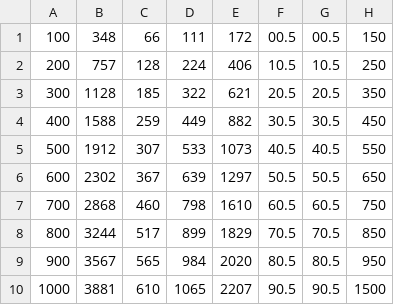
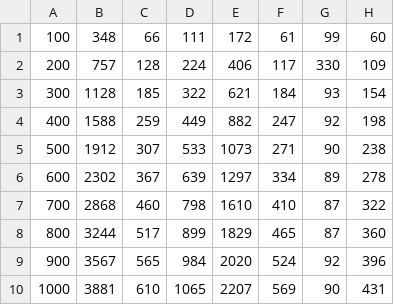
Before and after one commit to LGCilento/dfsa-simulator, a CSV file: src/cmd/plotagem/result_lowerbound.csv, drawn as a sheet.

Commit message:
modified:   etc/config.json 	new file:   src/cmd/cmd 	deleted:    src/cmd/cmd.exe 	modified:   src/cmd/main.go 	new file:   src/cmd/plotagem/aux/result_eomlee.csv 	new file:   src/cmd/plotagem/aux/result_lowerbound.csv 	new file:   src/cmd/plotagem/aux/result_schoute.csv 	new file:   src/cmd/plotagem/aux/result_vogt.csv 	new file:   src/cmd/plotagem/fig2.png 	new file:   src/cmd/plotagem/fig3.png 	modified:   src/cmd/plotagem/result_eomlee.csv 	modified:   src/cmd/plotagem/result_lowerbound.csv 	modified:   src/cmd/plotagem/result_schoute.csv 	modified:   src/cmd/plotagem/result_vogt.csv 	modified:   src/dfsa/estimator.go 	modified:   src/dfsa/simulator.go 	modified:   src/frame/frame.go

```diff
--- a/src/cmd/plotagem/result_lowerbound.csv
+++ b/src/cmd/plotagem/result_lowerbound.csv
@@ -1,10 +1,10 @@
-100,348,66,111,172,00.5,00.5,150
-200,757,128,224,406,10.5,10.5,250
-300,1128,185,322,621,20.5,20.5,350
-400,1588,259,449,882,30.5,30.5,450
-500,1912,307,533,1073,40.5,40.5,550
-600,2302,367,639,1297,50.5,50.5,650
-700,2868,460,798,1610,60.5,60.5,750
-800,3244,517,899,1829,70.5,70.5,850
-900,3567,565,984,2020,80.5,80.5,950
-1000,3881,610,1065,2207,90.5,90.5,1500
+100,348,66,111,172,61,99,60
+200,757,128,224,406,117,330,109
+300,1128,185,322,621,184,93,154
+400,1588,259,449,882,247,92,198
+500,1912,307,533,1073,271,90,238
+600,2302,367,639,1297,334,89,278
+700,2868,460,798,1610,410,87,322
+800,3244,517,899,1829,465,87,360
+900,3567,565,984,2020,524,92,396
+1000,3881,610,1065,2207,569,90,431
```
Also changed, not shown: src/cmd/plotagem/result_eomlee.csv, src/cmd/plotagem/result_schoute.csv, 14 other files.
